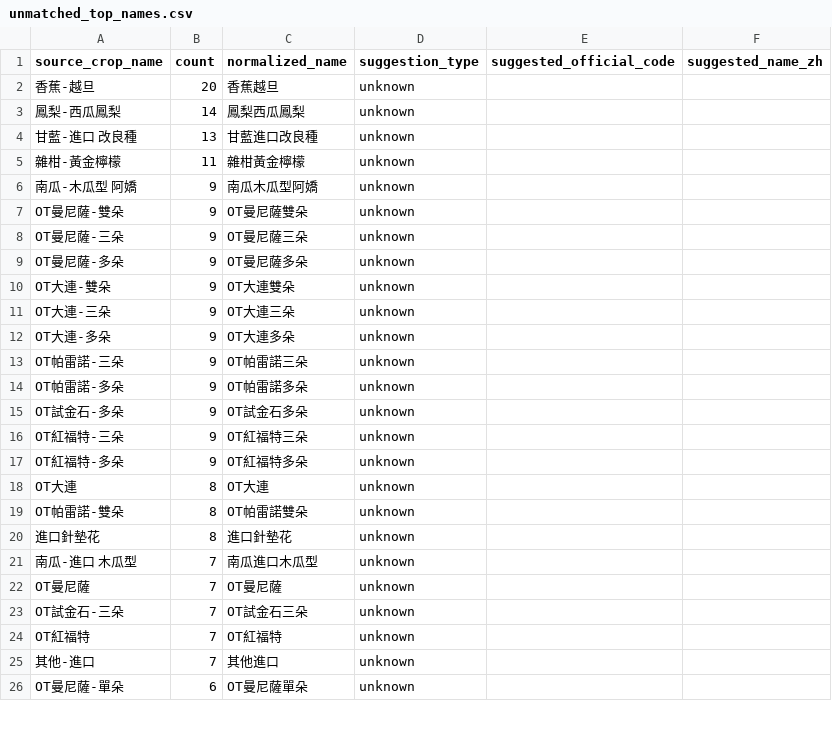
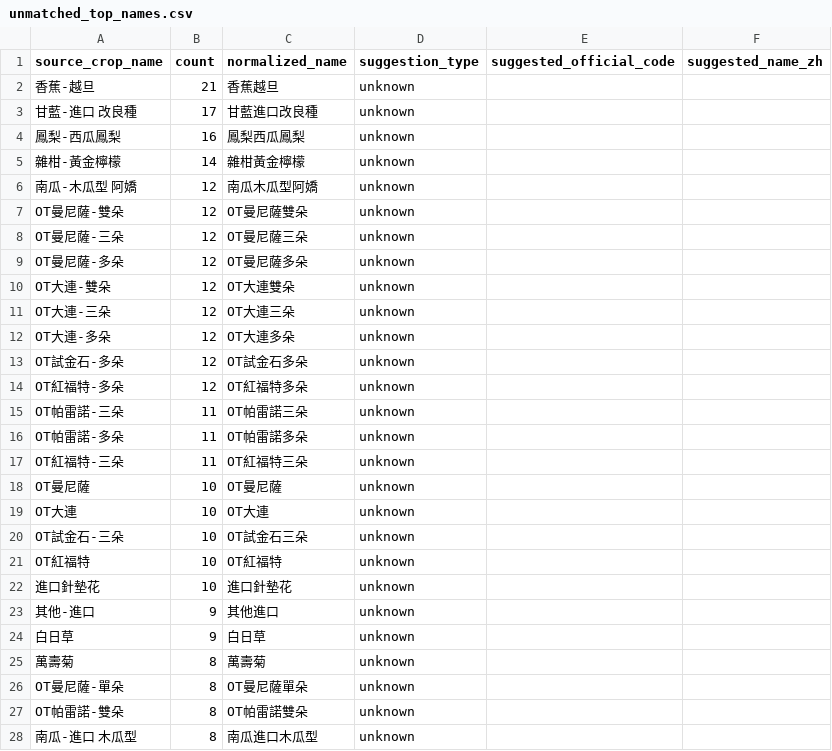
Before and after one commit to junborisproject0207-collab/vege-price-backend, a CSV file: output/unmatched_top_names.csv, drawn as a sheet; only a part is shown; the diff covers the shown part only.

```diff
--- a/output/unmatched_top_names.csv
+++ b/output/unmatched_top_names.csv
@@ -1,26 +1,28 @@
 source_crop_name,count,normalized_name,suggestion_type,suggested_official_code,suggested_name_zh
-香蕉-越旦,20,香蕉越旦,unknown,,
-鳳梨-西瓜鳳梨,14,鳳梨西瓜鳳梨,unknown,,
-甘藍-進口 改良種,13,甘藍進口改良種,unknown,,
-雜柑-黃金檸檬,11,雜柑黃金檸檬,unknown,,
-南瓜-木瓜型 阿嬌,9,南瓜木瓜型阿嬌,unknown,,
-OT曼尼薩-雙朵,9,OT曼尼薩雙朵,unknown,,
-OT曼尼薩-三朵,9,OT曼尼薩三朵,unknown,,
-OT曼尼薩-多朵,9,OT曼尼薩多朵,unknown,,
-OT大連-雙朵,9,OT大連雙朵,unknown,,
-OT大連-三朵,9,OT大連三朵,unknown,,
-OT大連-多朵,9,OT大連多朵,unknown,,
-OT帕雷諾-三朵,9,OT帕雷諾三朵,unknown,,
-OT帕雷諾-多朵,9,OT帕雷諾多朵,unknown,,
-OT試金石-多朵,9,OT試金石多朵,unknown,,
-OT紅福特-三朵,9,OT紅福特三朵,unknown,,
-OT紅福特-多朵,9,OT紅福特多朵,unknown,,
-OT大連,8,OT大連,unknown,,
+香蕉-越旦,21,香蕉越旦,unknown,,
+甘藍-進口 改良種,17,甘藍進口改良種,unknown,,
+鳳梨-西瓜鳳梨,16,鳳梨西瓜鳳梨,unknown,,
+雜柑-黃金檸檬,14,雜柑黃金檸檬,unknown,,
+南瓜-木瓜型 阿嬌,12,南瓜木瓜型阿嬌,unknown,,
+OT曼尼薩-雙朵,12,OT曼尼薩雙朵,unknown,,
+OT曼尼薩-三朵,12,OT曼尼薩三朵,unknown,,
+OT曼尼薩-多朵,12,OT曼尼薩多朵,unknown,,
+OT大連-雙朵,12,OT大連雙朵,unknown,,
+OT大連-三朵,12,OT大連三朵,unknown,,
+OT大連-多朵,12,OT大連多朵,unknown,,
+OT試金石-多朵,12,OT試金石多朵,unknown,,
+OT紅福特-多朵,12,OT紅福特多朵,unknown,,
+OT帕雷諾-三朵,11,OT帕雷諾三朵,unknown,,
+OT帕雷諾-多朵,11,OT帕雷諾多朵,unknown,,
+OT紅福特-三朵,11,OT紅福特三朵,unknown,,
+OT曼尼薩,10,OT曼尼薩,unknown,,
+OT大連,10,OT大連,unknown,,
+OT試金石-三朵,10,OT試金石三朵,unknown,,
+OT紅福特,10,OT紅福特,unknown,,
+進口針墊花,10,進口針墊花,unknown,,
+其他-進口,9,其他進口,unknown,,
+白日草,9,白日草,unknown,,
+萬壽菊,8,萬壽菊,unknown,,
+OT曼尼薩-單朵,8,OT曼尼薩單朵,unknown,,
 OT帕雷諾-雙朵,8,OT帕雷諾雙朵,unknown,,
-進口針墊花,8,進口針墊花,unknown,,
-南瓜-進口 木瓜型,7,南瓜進口木瓜型,unknown,,
-OT曼尼薩,7,OT曼尼薩,unknown,,
-OT試金石-三朵,7,OT試金石三朵,unknown,,
-OT紅福特,7,OT紅福特,unknown,,
-其他-進口,7,其他進口,unknown,,
-OT曼尼薩-單朵,6,OT曼尼薩單朵,unknown,,
+南瓜-進口 木瓜型,8,南瓜進口木瓜型,unknown,,
```
Also changed, not shown: 13 added rows, 11 removed rows and 7 edited cells elsewhere in this file, output/unmatched_top_codes.csv, 10 other files.
